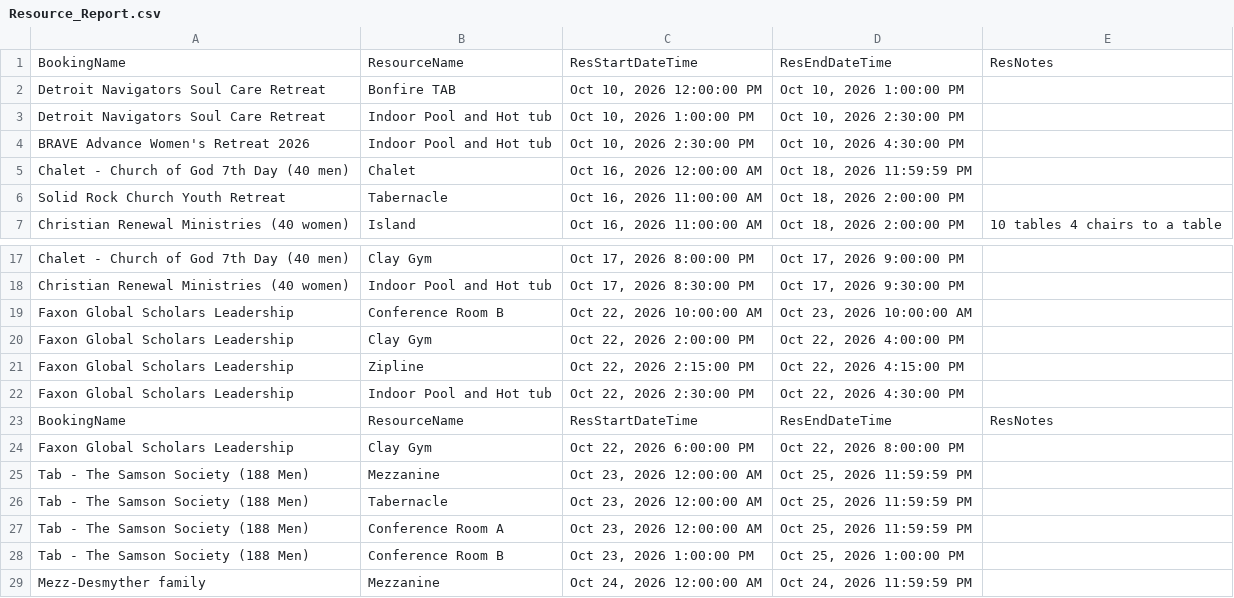
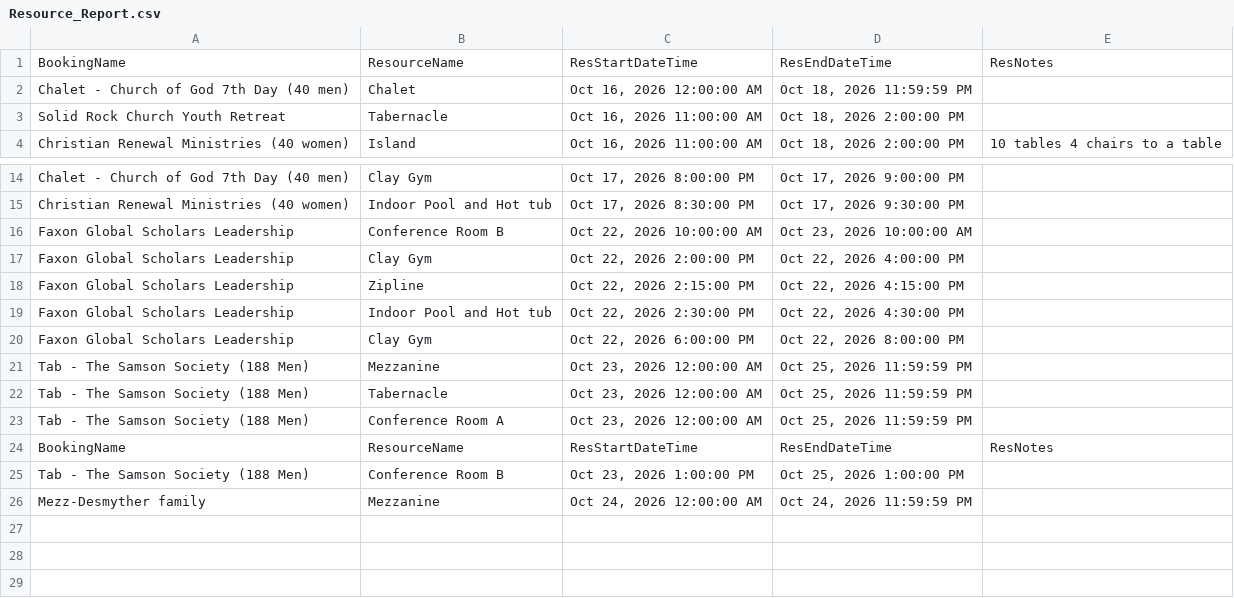
Before and after one commit to solomon123james-cmd/fhl-dashboard-data, a CSV file: data/Resource_Report.csv, drawn as a sheet; only a part is shown, gaps mark what is left out.

Commit message:
sync: update data/Resource_Report.csv

```diff
--- a/data/Resource_Report.csv
+++ b/data/Resource_Report.csv
@@ -1,5 +1,2 @@
 BookingName,ResourceName,ResStartDateTime,ResEndDateTime,ResNotes
-Detroit Navigators Soul Care Retreat,Bonfire TAB,"Oct 10, 2026 12:00:00 PM","Oct 10, 2026 1:00:00 PM",
-Detroit Navigators Soul Care Retreat,Indoor Pool and Hot tub,"Oct 10, 2026 1:00:00 PM","Oct 10, 2026 2:30:00 PM",
-BRAVE Advance Women's Retreat 2026,Indoor Pool and Hot tub,"Oct 10, 2026 2:30:00 PM","Oct 10, 2026 4:30:00 PM",
 Chalet - Church of God 7th Day (40 men),Chalet,"Oct 16, 2026 12:00:00 AM","Oct 18, 2026 11:59:59 PM",
@@ -22,3 +19,2 @@ Faxon Global Scholars Leadership ,Zipline ,"Oct 22, 2026 2:15:00 PM","Oct 22, 20
 Faxon Global Scholars Leadership ,Indoor Pool and Hot tub,"Oct 22, 2026 2:30:00 PM","Oct 22, 2026 4:30:00 PM",
-BookingName,ResourceName,ResStartDateTime,ResEndDateTime,ResNotes
 Faxon Global Scholars Leadership ,Clay Gym,"Oct 22, 2026 6:00:00 PM","Oct 22, 2026 8:00:00 PM",
@@ -27,2 +23,3 @@ Tab - The Samson Society (188 Men),Tabernacle ,"Oct 23, 2026 12:00:00 AM","Oct 2
 Tab - The Samson Society (188 Men),Conference Room A,"Oct 23, 2026 12:00:00 AM","Oct 25, 2026 11:59:59 PM",
+BookingName,ResourceName,ResStartDateTime,ResEndDateTime,ResNotes
 Tab - The Samson Society (188 Men),Conference Room B,"Oct 23, 2026 1:00:00 PM","Oct 25, 2026 1:00:00 PM",
```
